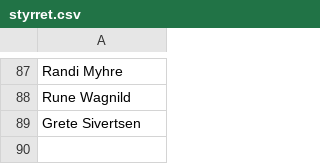
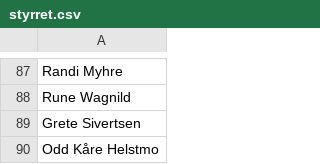
Before and after one commit to areeriks1/Test, a CSV file: styrret.csv, drawn as a sheet; only a part is shown, gaps mark what is left out.

Commit message:
Update styrret.csv

```diff
--- a/styrret.csv
+++ b/styrret.csv
@@ -89 +89,2 @@ Rune Wagnild,
 Grete Sivertsen,
+Odd Kåre Helstmo,
```
